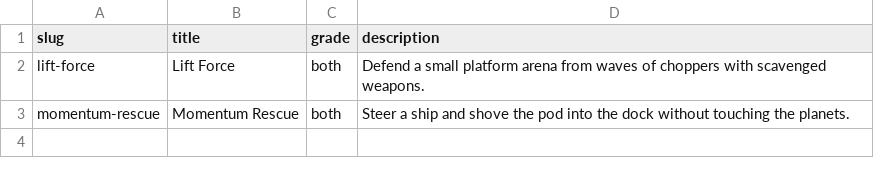
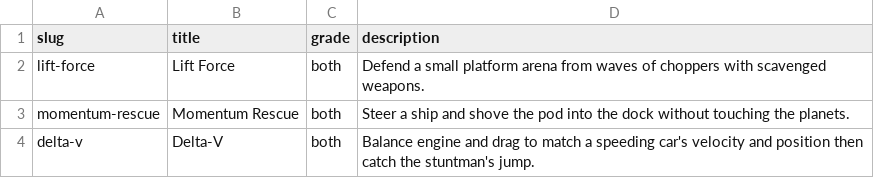
Before and after one commit to jeffsunquist/jeffsunquist.github.io, a CSV file: data/demos.csv, drawn as a sheet; the diff names each change by its address in the sheet, - before the commit and + after, or states it on an @@ line.

```diff
--- a/data/demos.csv
+++ b/data/demos.csv
+row 4: delta-v | Delta-V | both | Balance engine and drag to match a speeding car's velocity and position then catch the stuntman's jump.
```
Also changed, not shown: 36 other files.
